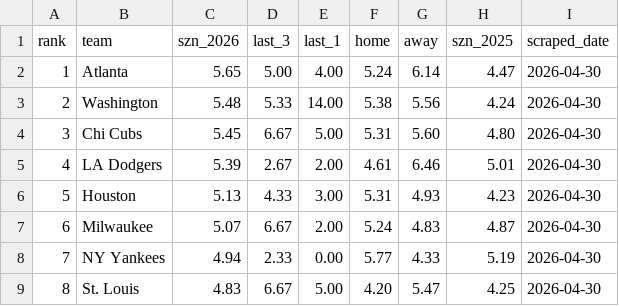
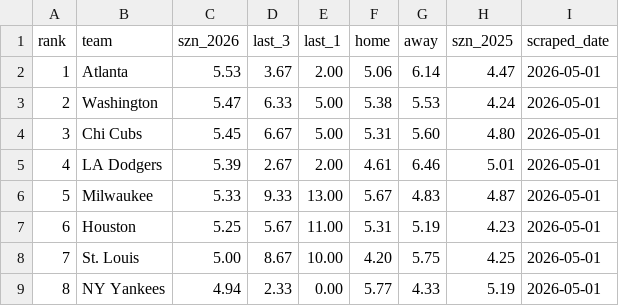
Before and after one commit to Prebzo8/MLB-BATTING-STATS-2026, a CSV file: _RPG.csv, drawn as a sheet; only a part is shown; the diff covers the shown part only.

Commit message:
Update RPG data 2026-05-01

```diff
--- a/_RPG.csv
+++ b/_RPG.csv
@@ -1,9 +1,9 @@
 rank,team,szn_2026,last_3,last_1,home,away,szn_2025,scraped_date
-1,Atlanta,5.65,5.00,4.00,5.24,6.14,4.47,2026-04-30
-2,Washington,5.48,5.33,14.00,5.38,5.56,4.24,2026-04-30
-3,Chi Cubs,5.45,6.67,5.00,5.31,5.60,4.80,2026-04-30
-4,LA Dodgers,5.39,2.67,2.00,4.61,6.46,5.01,2026-04-30
-5,Houston,5.13,4.33,3.00,5.31,4.93,4.23,2026-04-30
-6,Milwaukee,5.07,6.67,2.00,5.24,4.83,4.87,2026-04-30
-7,NY Yankees,4.94,2.33,0.00,5.77,4.33,5.19,2026-04-30
-8,St. Louis,4.83,6.67,5.00,4.20,5.47,4.25,2026-04-30
+1,Atlanta,5.53,3.67,2.00,5.06,6.14,4.47,2026-05-01
+2,Washington,5.47,6.33,5.00,5.38,5.53,4.24,2026-05-01
+3,Chi Cubs,5.45,6.67,5.00,5.31,5.60,4.80,2026-05-01
+4,LA Dodgers,5.39,2.67,2.00,4.61,6.46,5.01,2026-05-01
+5,Milwaukee,5.33,9.33,13.00,5.67,4.83,4.87,2026-05-01
+6,Houston,5.25,5.67,11.00,5.31,5.19,4.23,2026-05-01
+7,St. Louis,5.00,8.67,10.00,4.20,5.75,4.25,2026-05-01
+8,NY Yankees,4.94,2.33,0.00,5.77,4.33,5.19,2026-05-01
```
Also changed, not shown: 1 added row, 1 removed row and 100 edited cells elsewhere in this file.
